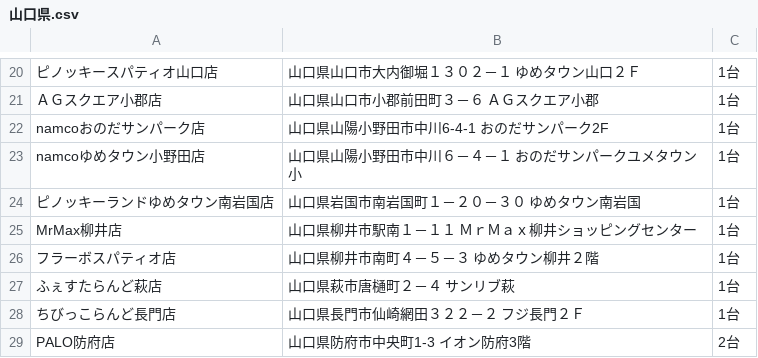
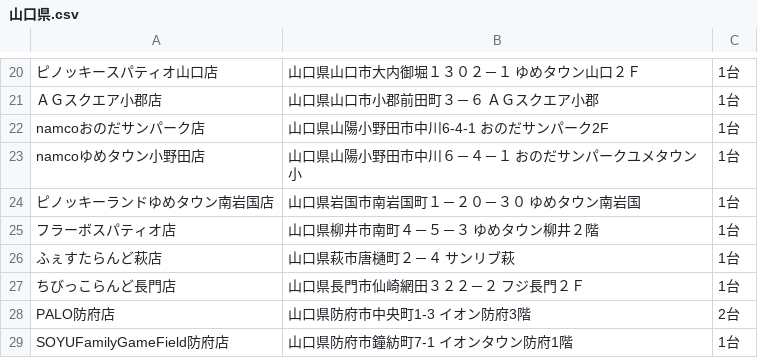
Before and after one commit to eagletmt/idolmap-data, a CSV file: aikatsu/山口県.csv, drawn as a sheet; only a part is shown, gaps mark what is left out; the shorter side is filled out with more unchanged rows; the diff names each change by its address in the sheet, - before the commit and + after, or states it on an @@ line.

```diff
--- a/aikatsu/山口県.csv
+++ b/aikatsu/山口県.csv
-row 25: MrMax柳井店 | 山口県柳井市駅南１－１１ ＭｒＭａｘ柳井ショッピングセンター | 1台
```
Also changed, not shown: aikatsu/東京都.csv, aikatsu/石川県.csv, 1 other file.
